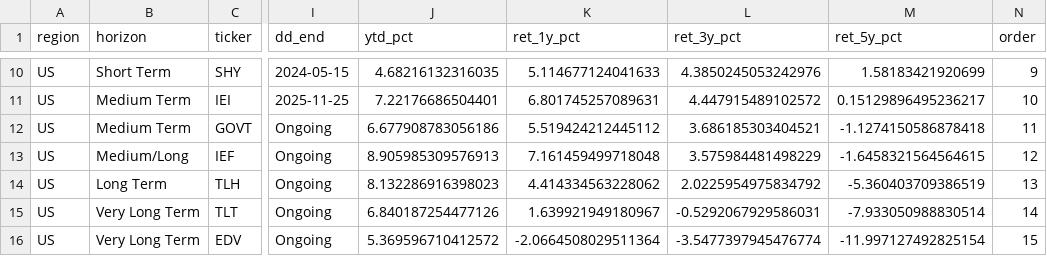
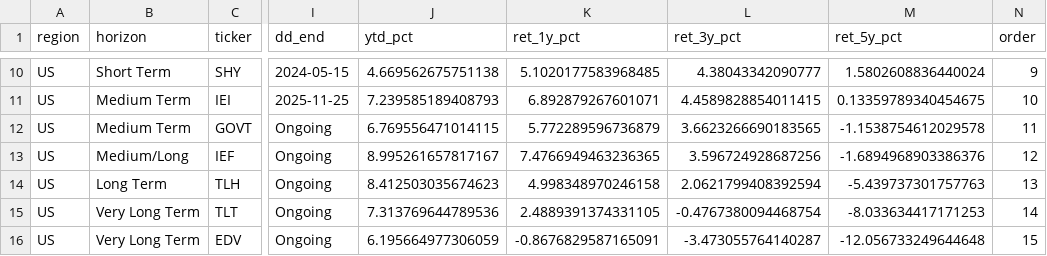
Before and after one commit to bankeronwheels/quilt-outputs, a CSV file: govbonds_etf_metrics.csv, drawn as a sheet; only a part is shown, gaps mark what is left out; the diff covers the shown part only; the diff names each change by its address in the sheet, - before the commit and + after, or states it on an @@ line.

```diff
--- a/govbonds_etf_metrics.csv
+++ b/govbonds_etf_metrics.csv
-J10 (ytd_pct): 4.68216132316035
+J10 (ytd_pct): 4.669562675751138
-K10 (ret_1y_pct): 5.114677124041633
+K10 (ret_1y_pct): 5.1020177583968485
-L10 (ret_3y_pct): 4.3850245053242976
+L10 (ret_3y_pct): 4.38043342090777
-M10 (ret_5y_pct): 1.58183421920699
+M10 (ret_5y_pct): 1.5802608836440024
-J11 (ytd_pct): 7.22176686504401
+J11 (ytd_pct): 7.239585189408793
-K11 (ret_1y_pct): 6.801745257089631
+K11 (ret_1y_pct): 6.892879267601071
-L11 (ret_3y_pct): 4.447915489102572
+L11 (ret_3y_pct): 4.4589828854011415
-M11 (ret_5y_pct): 0.15129896495236217
+M11 (ret_5y_pct): 0.13359789340454675
-J12 (ytd_pct): 6.677908783056186
+J12 (ytd_pct): 6.769556471014115
-K12 (ret_1y_pct): 5.519424212445112
+K12 (ret_1y_pct): 5.772289596736879
-L12 (ret_3y_pct): 3.686185303404521
+L12 (ret_3y_pct): 3.6623266690183565
-M12 (ret_5y_pct): -1.1274150586878418
+M12 (ret_5y_pct): -1.1538754612029578
-J13 (ytd_pct): 8.905985309576913
+J13 (ytd_pct): 8.995261657817167
-K13 (ret_1y_pct): 7.161459499718048
+K13 (ret_1y_pct): 7.4766949463236365
-L13 (ret_3y_pct): 3.575984481498229
+L13 (ret_3y_pct): 3.596724928687256
-M13 (ret_5y_pct): -1.6458321564564615
+M13 (ret_5y_pct): -1.6894968903386376
-J14 (ytd_pct): 8.132286916398023
+J14 (ytd_pct): 8.412503035674623
-K14 (ret_1y_pct): 4.414334563228062
+K14 (ret_1y_pct): 4.998348970246158
-L14 (ret_3y_pct): 2.0225954975834792
+L14 (ret_3y_pct): 2.0621799408392594
-M14 (ret_5y_pct): -5.360403709386519
+M14 (ret_5y_pct): -5.439737301757763
-J15 (ytd_pct): 6.840187254477126
+J15 (ytd_pct): 7.313769644789536
-K15 (ret_1y_pct): 1.639921949180967
+K15 (ret_1y_pct): 2.4889391374331105
-L15 (ret_3y_pct): -0.5292067929586031
+L15 (ret_3y_pct): -0.4767380094468754
-M15 (ret_5y_pct): -7.933050988830514
+M15 (ret_5y_pct): -8.033634417171253
-J16 (ytd_pct): 5.369596710412572
+J16 (ytd_pct): 6.195664977306059
-K16 (ret_1y_pct): -2.0664508029511364
+K16 (ret_1y_pct): -0.8676829587165091
-L16 (ret_3y_pct): -3.5477397945476774
+L16 (ret_3y_pct): -3.473055764140287
-M16 (ret_5y_pct): -11.997127492825154
+M16 (ret_5y_pct): -12.056733249644648
```
Also changed, not shown: 32 edited cells elsewhere in this file, 1 other file.
